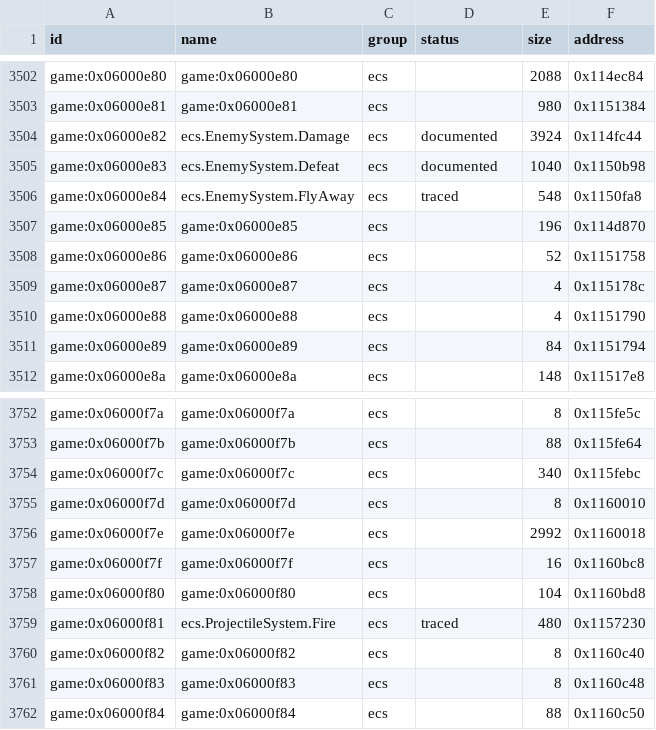
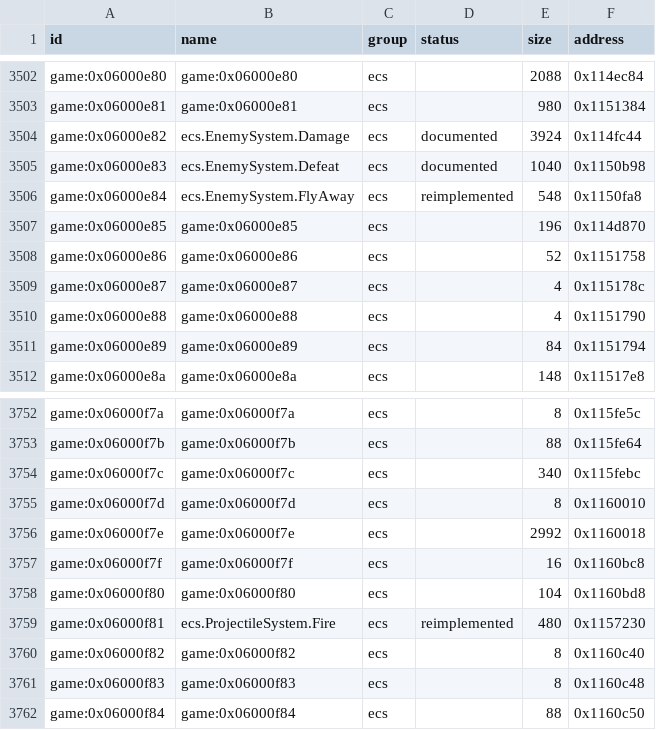
Before and after one commit to Tim-campy/magicians-saga-port, a CSV file: re/functions.csv, drawn as a sheet; only a part is shown, gaps mark what is left out.

```diff
--- a/re/functions.csv
+++ b/re/functions.csv
@@ -3505,3 +3505,3 @@ game:0x06000e82,ecs.EnemySystem.Damage,ecs,documented,3924,0x114fc44
 game:0x06000e83,ecs.EnemySystem.Defeat,ecs,documented,1040,0x1150b98
-game:0x06000e84,ecs.EnemySystem.FlyAway,ecs,traced,548,0x1150fa8
+game:0x06000e84,ecs.EnemySystem.FlyAway,ecs,reimplemented,548,0x1150fa8
 game:0x06000e85,game:0x06000e85,ecs,,196,0x114d870
@@ -3758,3 +3758,3 @@ game:0x06000f7f,game:0x06000f7f,ecs,,16,0x1160bc8
 game:0x06000f80,game:0x06000f80,ecs,,104,0x1160bd8
-game:0x06000f81,ecs.ProjectileSystem.Fire,ecs,traced,480,0x1157230
+game:0x06000f81,ecs.ProjectileSystem.Fire,ecs,reimplemented,480,0x1157230
 game:0x06000f82,game:0x06000f82,ecs,,8,0x1160c40
```
Also changed, not shown: re/status/combat.tsv, re/status/ecs.tsv, 10 other files.
